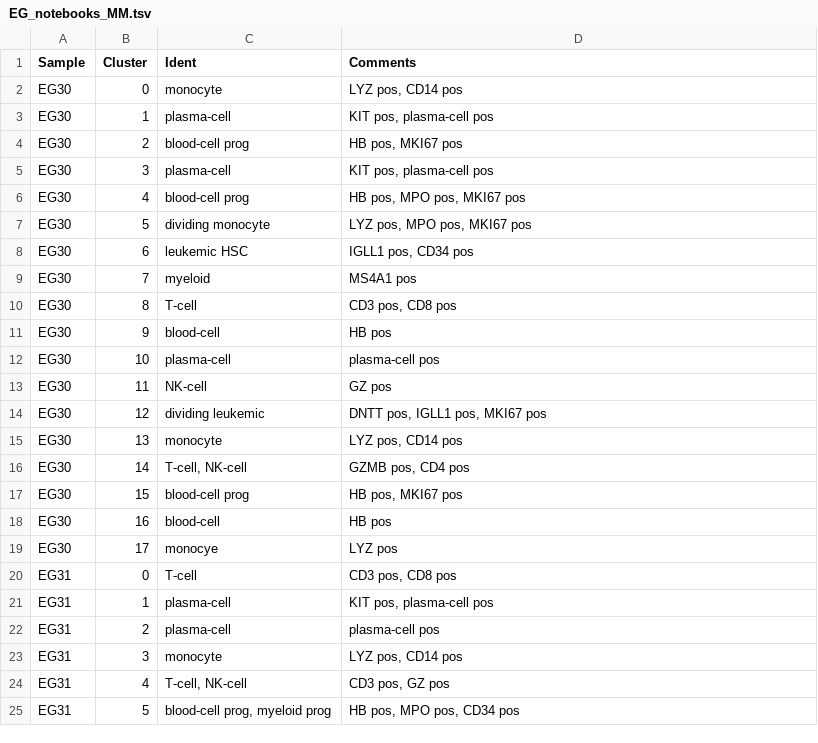
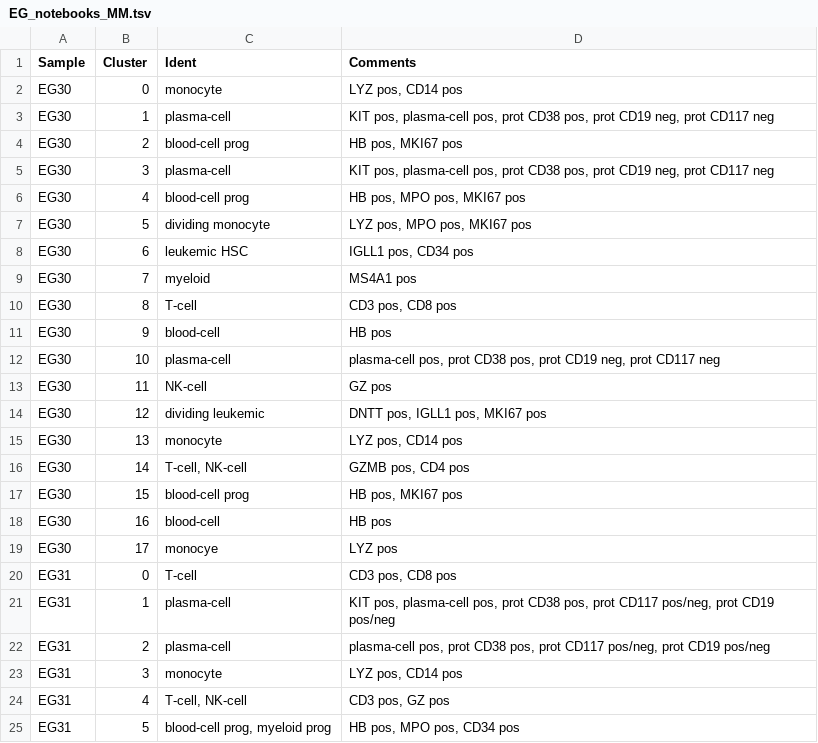
Before and after one commit to citrinehibiscus94/EG_notebooks, a TSV file: EG_notebooks_MM.tsv, drawn as a sheet; only a part is shown.

Commit message:
Update EG_notebooks_MM.tsv

```diff
--- a/EG_notebooks_MM.tsv
+++ b/EG_notebooks_MM.tsv
@@ -2,5 +2,5 @@ Sample	Cluster	Ident	Comments
 EG30	0	monocyte	LYZ pos, CD14 pos
-EG30	1	plasma-cell	KIT pos, plasma-cell pos
+EG30	1	plasma-cell	KIT pos, plasma-cell pos, prot CD38 pos, prot CD19 neg, prot CD117 neg
 EG30	2	blood-cell prog	HB pos, MKI67 pos
-EG30	3	plasma-cell	KIT pos, plasma-cell pos
+EG30	3	plasma-cell	KIT pos, plasma-cell pos, prot CD38 pos, prot CD19 neg, prot CD117 neg
 EG30	4	blood-cell prog	HB pos, MPO pos, MKI67 pos
@@ -11,3 +11,3 @@ EG30	8	T-cell	CD3 pos, CD8 pos
 EG30	9	blood-cell	HB pos
-EG30	10	plasma-cell	plasma-cell pos
+EG30	10	plasma-cell	plasma-cell pos, prot CD38 pos, prot CD19 neg, prot CD117 neg
 EG30	11	NK-cell	GZ pos
@@ -20,4 +20,4 @@ EG30	17	monocye	LYZ pos
 EG31	0	T-cell	CD3 pos, CD8 pos
-EG31	1	plasma-cell	KIT pos, plasma-cell pos
-EG31	2	plasma-cell	plasma-cell pos
+EG31	1	plasma-cell	KIT pos, plasma-cell pos, prot CD38 pos, prot CD117 pos/neg, prot CD19 pos/neg
+EG31	2	plasma-cell	plasma-cell pos, prot CD38 pos, prot CD117 pos/neg, prot CD19 pos/neg
 EG31	3	monocyte	LYZ pos, CD14 pos
```
